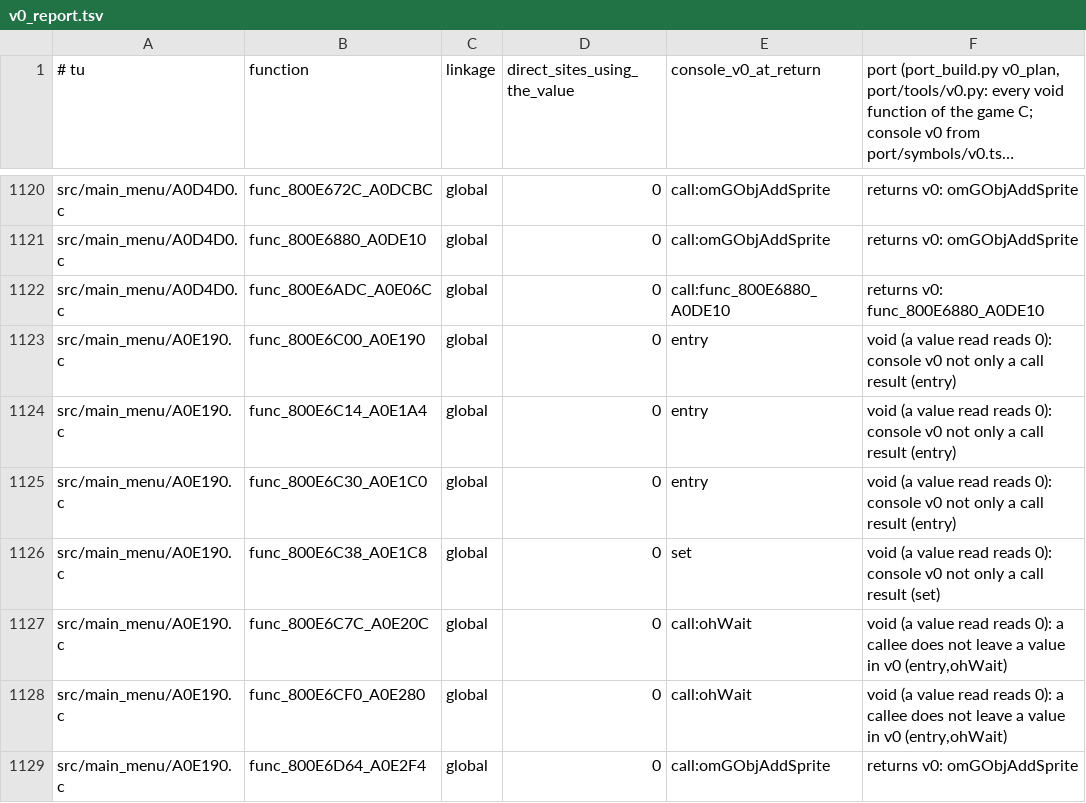
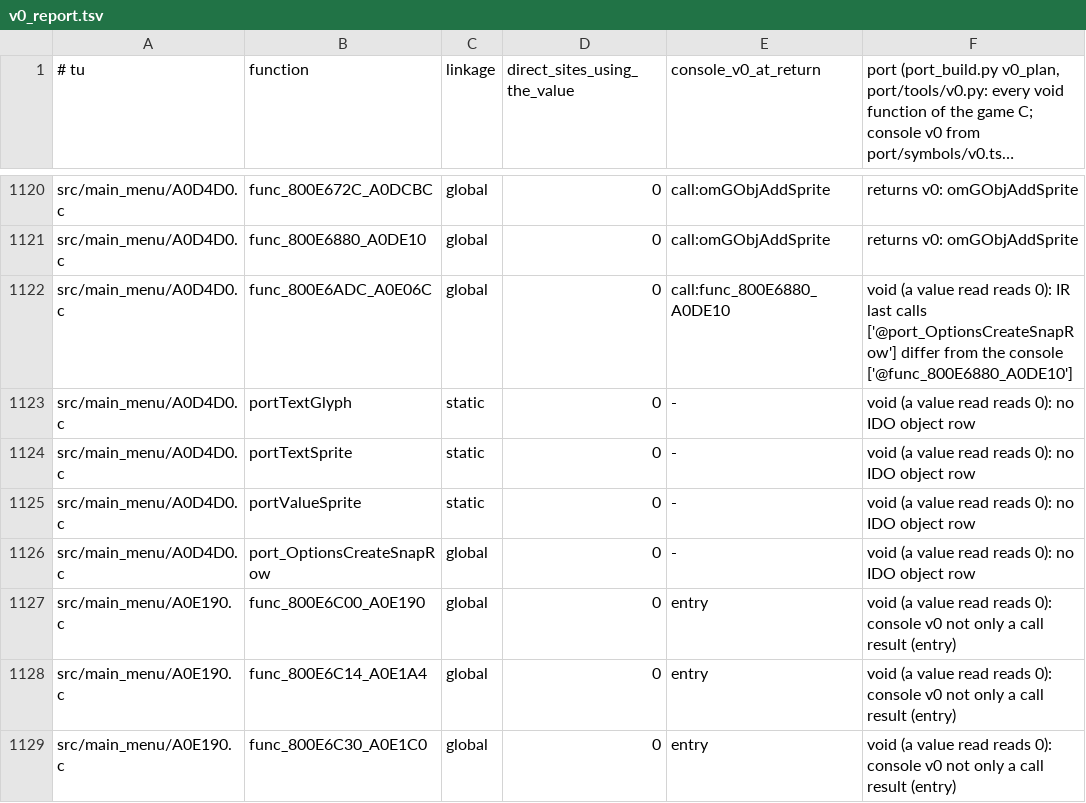
Before and after one commit to Sorikairox/pokemonsnap-web, a TSV file: port/v0_report.tsv, drawn as a sheet; only a part is shown, gaps mark what is left out; the shorter side is filled out with more unchanged rows; long unchanged cells end in ….

```diff
--- a/port/v0_report.tsv
+++ b/port/v0_report.tsv
@@ -1121,3 +1121,7 @@ src/main_menu/A0D4D0.c	func_800E672C_A0DCBC	global	0	call:omGObjAddSprite	return
 src/main_menu/A0D4D0.c	func_800E6880_A0DE10	global	0	call:omGObjAddSprite	returns v0: omGObjAddSprite
-src/main_menu/A0D4D0.c	func_800E6ADC_A0E06C	global	0	call:func_800E6880_A0DE10	returns v0: func_800E6880_A0DE10
+src/main_menu/A0D4D0.c	func_800E6ADC_A0E06C	global	0	call:func_800E6880_A0DE10	void (a value read reads 0): IR last calls ['@port_OptionsCreateSnapRow'] differ from the console ['@func_800E6880_A0DE10']
+src/main_menu/A0D4D0.c	portTextGlyph	static	0	-	void (a value read reads 0): no IDO object row
+src/main_menu/A0D4D0.c	portTextSprite	static	0	-	void (a value read reads 0): no IDO object row
+src/main_menu/A0D4D0.c	portValueSprite	static	0	-	void (a value read reads 0): no IDO object row
+src/main_menu/A0D4D0.c	port_OptionsCreateSnapRow	global	0	-	void (a value read reads 0): no IDO object row
 src/main_menu/A0E190.c	func_800E6C00_A0E190	global	0	entry	void (a value read reads 0): console v0 not only a call result (entry)
```
Also changed, not shown: port/stubs.tsv, 4 other files.
